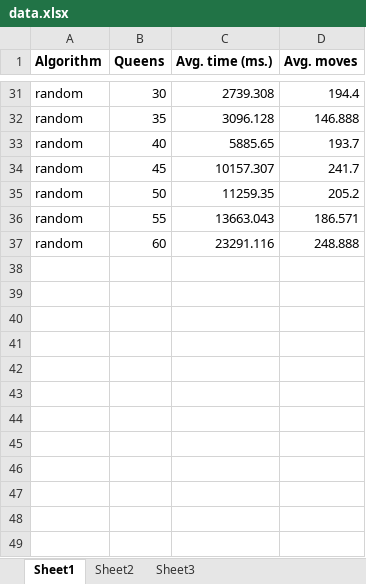
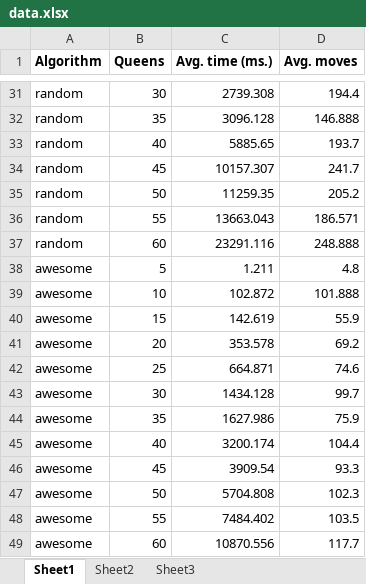
Before and after one commit to bjacobel/ai, an Excel workbook: assign4/data.xlsx, sheet Sheet1, drawn as a sheet; only a part is shown, gaps mark what is left out; values as stored, in another font and other column widths than the file's, no borders; charts and pictures not drawn; the diff names each change by its address in the sheet, - before the commit and + after, or states it on an @@ line.

Commit message:
New picture and data

```diff
--- a/assign4/data.xlsx (sheet Sheet1)
+++ b/assign4/data.xlsx (sheet Sheet1)
+row 38: awesome | 5 | 1.211 | 4.8
+row 39: awesome | 10 | 102.872 | 101.888
+row 40: awesome | 15 | 142.619 | 55.9
+row 41: awesome | 20 | 353.578 | 69.2
+row 42: awesome | 25 | 664.871 | 74.6
+row 43: awesome | 30 | 1434.128 | 99.7
+row 44: awesome | 35 | 1627.986 | 75.9
+row 45: awesome | 40 | 3200.174 | 104.4
+row 46: awesome | 45 | 3909.54 | 93.3
+row 47: awesome | 50 | 5704.808 | 102.3
+row 48: awesome | 55 | 7484.402 | 103.5
+row 49: awesome | 60 | 10870.556 | 117.7
```
Also changed, not shown: charts or pictures, 1 other file.
